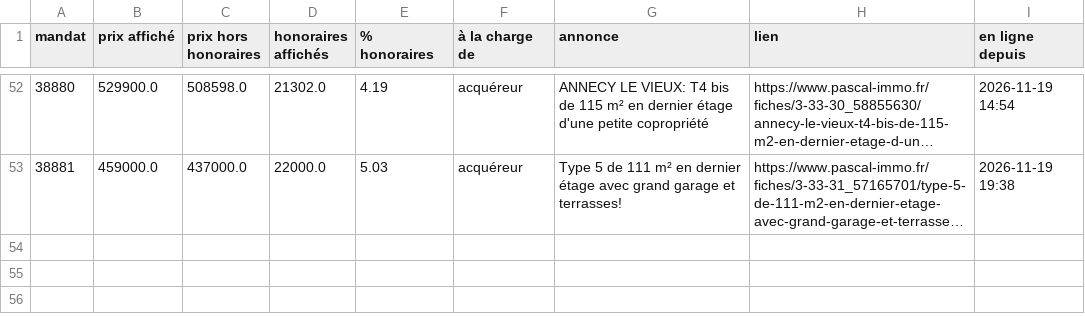
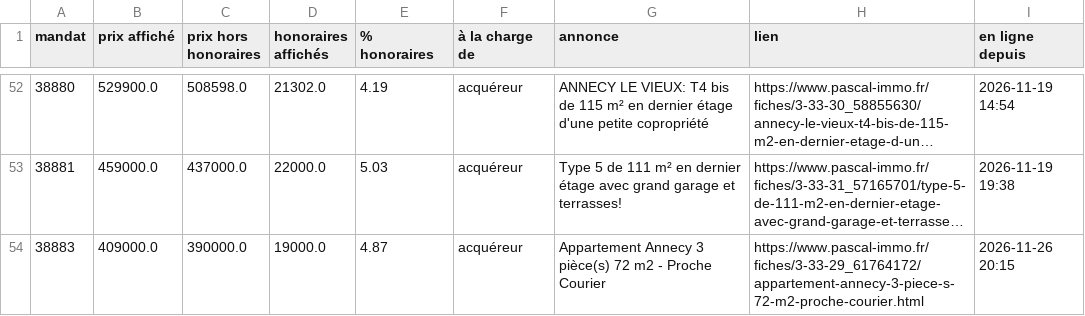
Before and after one commit to paulineberner74/veille-pascal-immo, a CSV file: data/annonces_en_ligne.csv, drawn as a sheet; only a part is shown, gaps mark what is left out; long unchanged cells end in …; the diff names each change by its address in the sheet, - before the commit and + after, or states it on an @@ line.

```diff
--- a/data/annonces_en_ligne.csv
+++ b/data/annonces_en_ligne.csv
+row 54: 38883 | 409000.0 | 390000.0 | 19000.0 | 4.87 | acquéreur | Appartement Annecy 3 pièce(s) 72 m2 - Proche Courier | https://www.pascal-immo.fr/fiches/3-33-29_61764172/appartement-annecy-3-piece-s-72-m2-proche-courier.html | 2026-11-26 20:15
```
Also changed, not shown: data/historique.csv, 1 other file.
